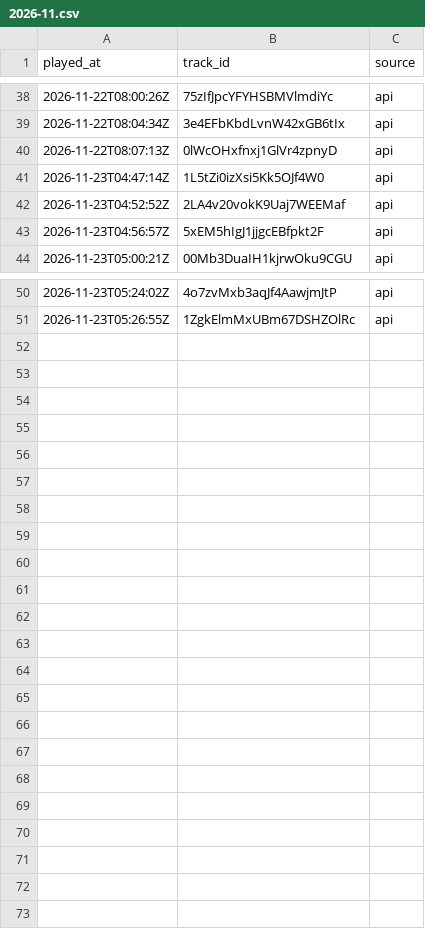
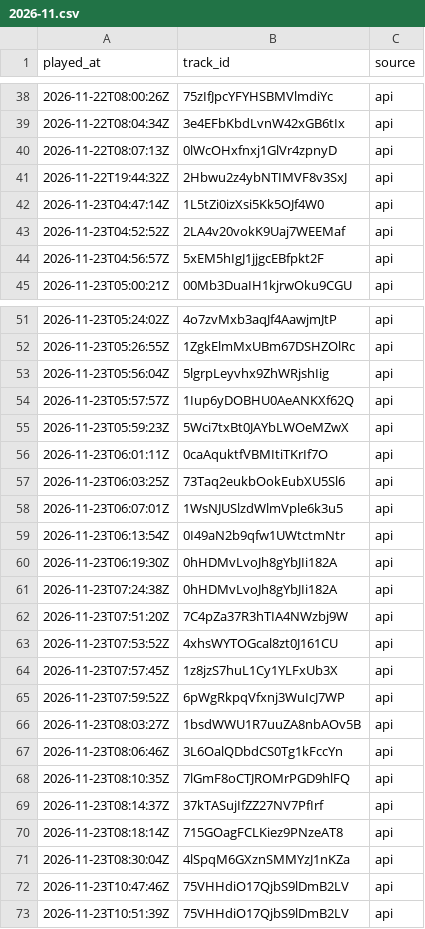
Before and after one commit to rey-coding-kim/spotify-monthly-top, a CSV file: data/plays/2026-11.csv, drawn as a sheet; only a part is shown, gaps mark what is left out; the diff names each change by its address in the sheet, - before the commit and + after, or states it on an @@ line.

```diff
--- a/data/plays/2026-11.csv
+++ b/data/plays/2026-11.csv
+row 41: 2026-11-22T19:44:32Z | 2Hbwu2z4ybNTIMVF8v3SxJ | api
+row 53: 2026-11-23T05:56:04Z | 5lgrpLeyvhx9ZhWRjshIig | api
+row 54: 2026-11-23T05:57:57Z | 1Iup6yDOBHU0AeANKXf62Q | api
+row 55: 2026-11-23T05:59:23Z | 5Wci7txBt0JAYbLWOeMZwX | api
+row 56: 2026-11-23T06:01:11Z | 0caAquktfVBMItiTKrIf7O | api
+row 57: 2026-11-23T06:03:25Z | 73Taq2eukbOokEubXU5Sl6 | api
+row 58: 2026-11-23T06:07:01Z | 1WsNJUSlzdWlmVple6k3u5 | api
+row 59: 2026-11-23T06:13:54Z | 0I49aN2b9qfw1UWtctmNtr | api
+row 60: 2026-11-23T06:19:30Z | 0hHDMvLvoJh8gYbJIi182A | api
+row 61: 2026-11-23T07:24:38Z | 0hHDMvLvoJh8gYbJIi182A | api
+row 62: 2026-11-23T07:51:20Z | 7C4pZa37R3hTIA4NWzbj9W | api
+row 63: 2026-11-23T07:53:52Z | 4xhsWYTOGcal8zt0J161CU | api
+row 64: 2026-11-23T07:57:45Z | 1z8jzS7huL1Cy1YLFxUb3X | api
+row 65: 2026-11-23T07:59:52Z | 6pWgRkpqVfxnj3WuIcJ7WP | api
+row 66: 2026-11-23T08:03:27Z | 1bsdWWU1R7uuZA8nbAOv5B | api
+row 67: 2026-11-23T08:06:46Z | 3L6OalQDbdCS0Tg1kFccYn | api
+row 68: 2026-11-23T08:10:35Z | 7lGmF8oCTJROMrPGD9hlFQ | api
+row 69: 2026-11-23T08:14:37Z | 37kTASujIfZZ27NV7PfIrf | api
+row 70: 2026-11-23T08:18:14Z | 715GOagFCLKiez9PNzeAT8 | api
+row 71: 2026-11-23T08:30:04Z | 4lSpqM6GXznSMMYzJ1nKZa | api
+row 72: 2026-11-23T10:47:46Z | 75VHHdiO17QjbS9lDmB2LV | api
+row 73: 2026-11-23T10:51:39Z | 75VHHdiO17QjbS9lDmB2LV | api
```
Also changed, not shown: 2 other files.
